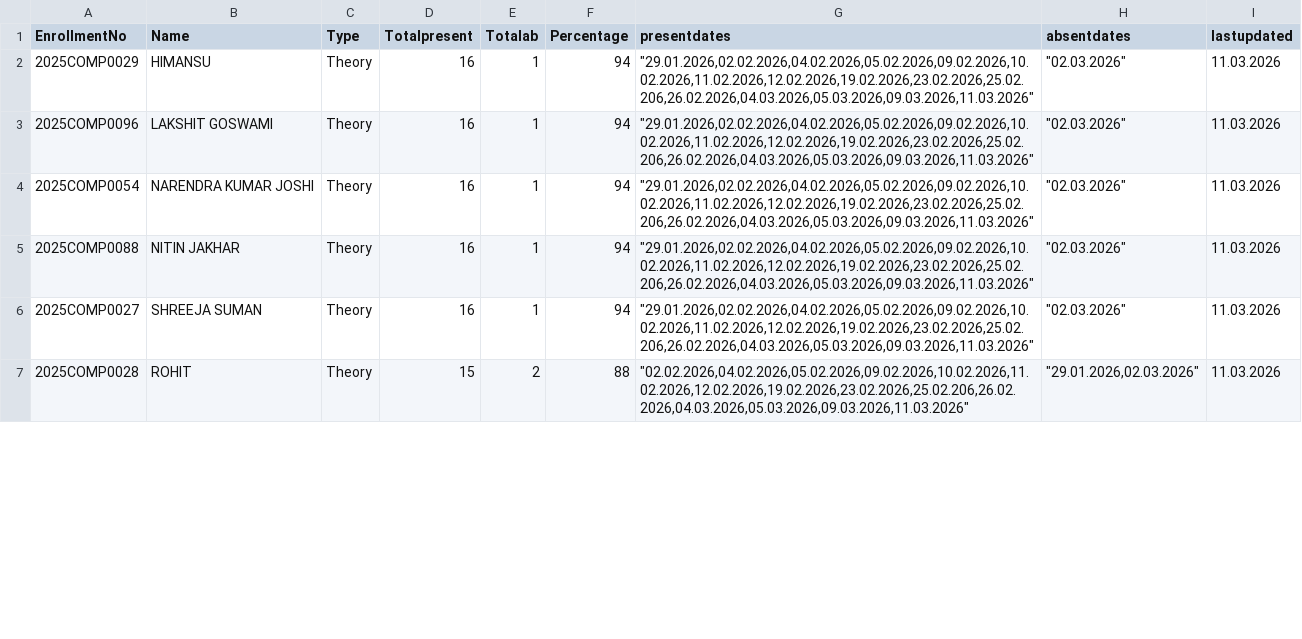
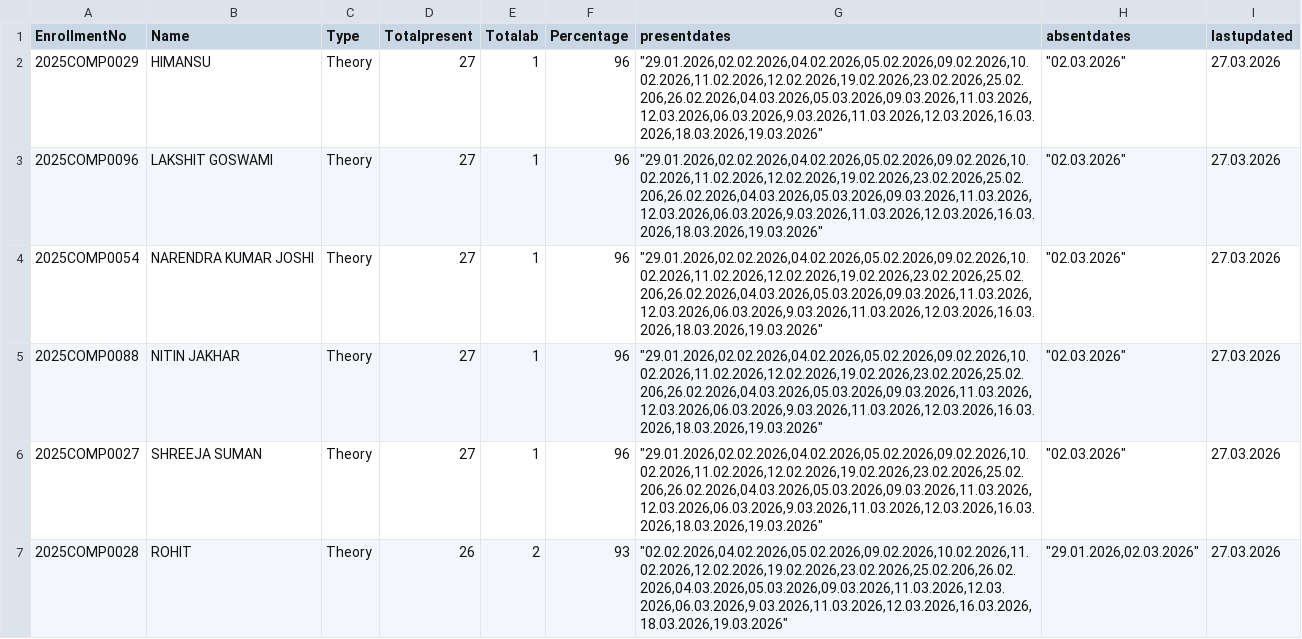
Before and after one commit to rsankaraanarayanan-cmyk/AAD---Student-Attendance, a CSV file: mcamadt.csv, drawn as a sheet; only a part is shown; the diff covers the shown part only.

```diff
--- a/mcamadt.csv
+++ b/mcamadt.csv
@@ -1,7 +1,7 @@
 EnrollmentNo,Name,Type,Totalpresent,Totalab,Percentage,presentdates,absentdates,lastupdated
-2025COMP0029,HIMANSU,Theory,16,1,94,"""29.01.2026,02.02.2026,04.02.2026,05.02.2026,09.02.2026,10.02.2026,11.02.2026,12.02.2026,19.02.2026,23.02.2026,25.02.206,26.02.2026,04.03.2026,05.03.2026,09.03.2026,11.03.2026""","""02.03.2026""",11.03.2026
-2025COMP0096,LAKSHIT GOSWAMI,Theory,16,1,94,"""29.01.2026,02.02.2026,04.02.2026,05.02.2026,09.02.2026,10.02.2026,11.02.2026,12.02.2026,19.02.2026,23.02.2026,25.02.206,26.02.2026,04.03.2026,05.03.2026,09.03.2026,11.03.2026""","""02.03.2026""",11.03.2026
-2025COMP0054,NARENDRA KUMAR JOSHI,Theory,16,1,94,"""29.01.2026,02.02.2026,04.02.2026,05.02.2026,09.02.2026,10.02.2026,11.02.2026,12.02.2026,19.02.2026,23.02.2026,25.02.206,26.02.2026,04.03.2026,05.03.2026,09.03.2026,11.03.2026""","""02.03.2026""",11.03.2026
-2025COMP0088,NITIN JAKHAR,Theory,16,1,94,"""29.01.2026,02.02.2026,04.02.2026,05.02.2026,09.02.2026,10.02.2026,11.02.2026,12.02.2026,19.02.2026,23.02.2026,25.02.206,26.02.2026,04.03.2026,05.03.2026,09.03.2026,11.03.2026""","""02.03.2026""",11.03.2026
-2025COMP0027,SHREEJA SUMAN,Theory,16,1,94,"""29.01.2026,02.02.2026,04.02.2026,05.02.2026,09.02.2026,10.02.2026,11.02.2026,12.02.2026,19.02.2026,23.02.2026,25.02.206,26.02.2026,04.03.2026,05.03.2026,09.03.2026,11.03.2026""","""02.03.2026""",11.03.2026
-2025COMP0028,ROHIT,Theory,15,2,88,"""02.02.2026,04.02.2026,05.02.2026,09.02.2026,10.02.2026,11.02.2026,12.02.2026,19.02.2026,23.02.2026,25.02.206,26.02.2026,04.03.2026,05.03.2026,09.03.2026,11.03.2026""","""29.01.2026,02.03.2026""",11.03.2026
+2025COMP0029,HIMANSU,Theory,27,1,96,"""29.01.2026,02.02.2026,04.02.2026,05.02.2026,09.02.2026,10.02.2026,11.02.2026,12.02.2026,19.02.2026,23.02.2026,25.02.206,26.02.2026,04.03.2026,05.03.2026,09.03.2026,11.03.2026,12.03.2026,06.03.2026,9.03.2026,11.03.2026,12.03.2026,16.03.2026,18.03.2026,19.03.2026""","""02.03.2026""",27.03.2026
+2025COMP0096,LAKSHIT GOSWAMI,Theory,27,1,96,"""29.01.2026,02.02.2026,04.02.2026,05.02.2026,09.02.2026,10.02.2026,11.02.2026,12.02.2026,19.02.2026,23.02.2026,25.02.206,26.02.2026,04.03.2026,05.03.2026,09.03.2026,11.03.2026,12.03.2026,06.03.2026,9.03.2026,11.03.2026,12.03.2026,16.03.2026,18.03.2026,19.03.2026""","""02.03.2026""",27.03.2026
+2025COMP0054,NARENDRA KUMAR JOSHI,Theory,27,1,96,"""29.01.2026,02.02.2026,04.02.2026,05.02.2026,09.02.2026,10.02.2026,11.02.2026,12.02.2026,19.02.2026,23.02.2026,25.02.206,26.02.2026,04.03.2026,05.03.2026,09.03.2026,11.03.2026,12.03.2026,06.03.2026,9.03.2026,11.03.2026,12.03.2026,16.03.2026,18.03.2026,19.03.2026""","""02.03.2026""",27.03.2026
+2025COMP0088,NITIN JAKHAR,Theory,27,1,96,"""29.01.2026,02.02.2026,04.02.2026,05.02.2026,09.02.2026,10.02.2026,11.02.2026,12.02.2026,19.02.2026,23.02.2026,25.02.206,26.02.2026,04.03.2026,05.03.2026,09.03.2026,11.03.2026,12.03.2026,06.03.2026,9.03.2026,11.03.2026,12.03.2026,16.03.2026,18.03.2026,19.03.2026""","""02.03.2026""",27.03.2026
+2025COMP0027,SHREEJA SUMAN,Theory,27,1,96,"""29.01.2026,02.02.2026,04.02.2026,05.02.2026,09.02.2026,10.02.2026,11.02.2026,12.02.2026,19.02.2026,23.02.2026,25.02.206,26.02.2026,04.03.2026,05.03.2026,09.03.2026,11.03.2026,12.03.2026,06.03.2026,9.03.2026,11.03.2026,12.03.2026,16.03.2026,18.03.2026,19.03.2026""","""02.03.2026""",27.03.2026
+2025COMP0028,ROHIT,Theory,26,2,93,"""02.02.2026,04.02.2026,05.02.2026,09.02.2026,10.02.2026,11.02.2026,12.02.2026,19.02.2026,23.02.2026,25.02.206,26.02.2026,04.03.2026,05.03.2026,09.03.2026,11.03.2026,12.03.2026,06.03.2026,9.03.2026,11.03.2026,12.03.2026,16.03.2026,18.03.2026,19.03.2026""","""29.01.2026,02.03.2026""",27.03.2026
```
Also changed, not shown: 1 added row and 19 edited cells elsewhere in this file, cseat.csv, csebp.csv, 5 other files.
